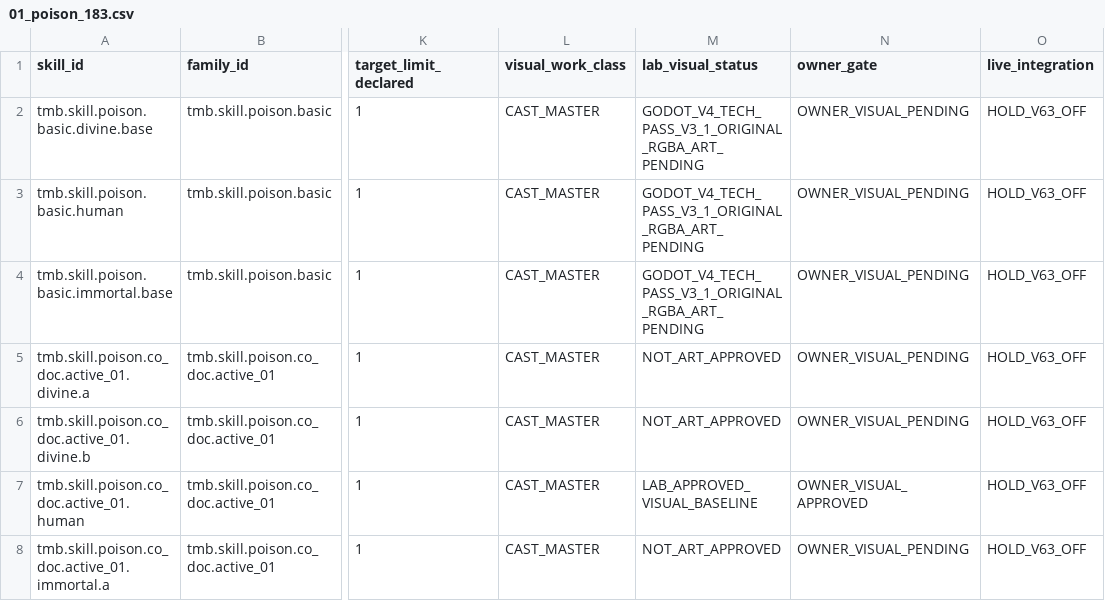
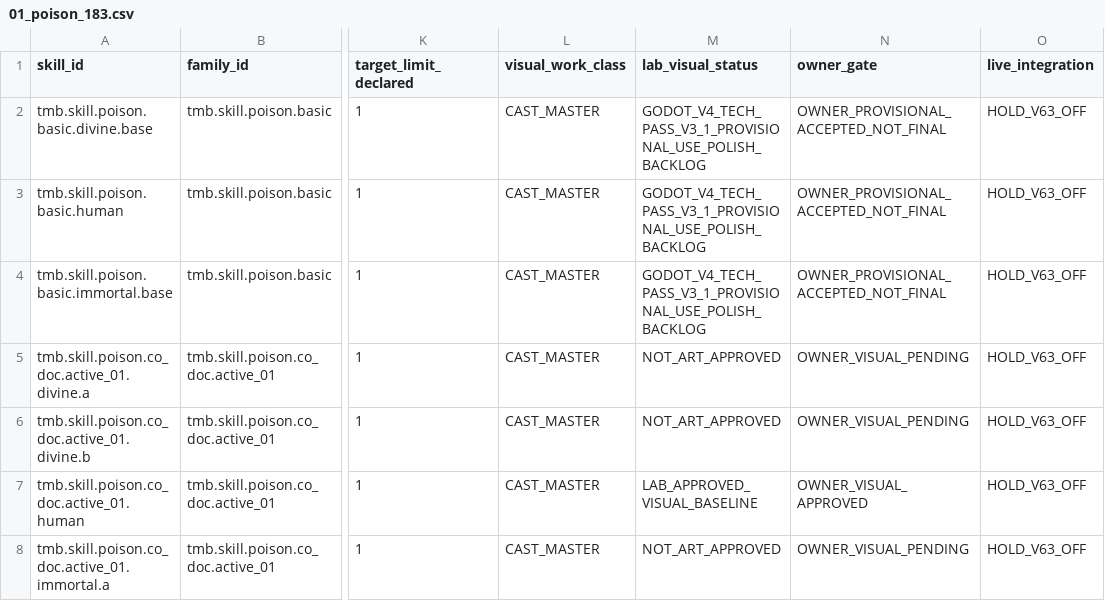
Before and after one commit to vuanhtuan161094-byte/TongMonBaDao, a CSV file: docs/operations/vfx_school_ledgers/01_poison_183.csv, drawn as a sheet; only a part is shown, gaps mark what is left out; the diff names each change by its address in the sheet, - before the commit and + after, or states it on an @@ line.

Commit message:
docs(poison-basic-v3.1): record owner provisional acceptance, polish backlog without final art gate

```diff
--- a/docs/operations/vfx_school_ledgers/01_poison_183.csv
+++ b/docs/operations/vfx_school_ledgers/01_poison_183.csv
-M2:M4 (lab_visual_status): GODOT_V4_TECH_PASS_V3_1_ORIGINAL_RGBA_ART_PENDING
+M2:M4 (lab_visual_status): GODOT_V4_TECH_PASS_V3_1_PROVISIONAL_USE_POLISH_BACKLOG
-N2:N4 (owner_gate): OWNER_VISUAL_PENDING
+N2:N4 (owner_gate): OWNER_PROVISIONAL_ACCEPTED_NOT_FINAL
```
Also changed, not shown: 1 other file.
